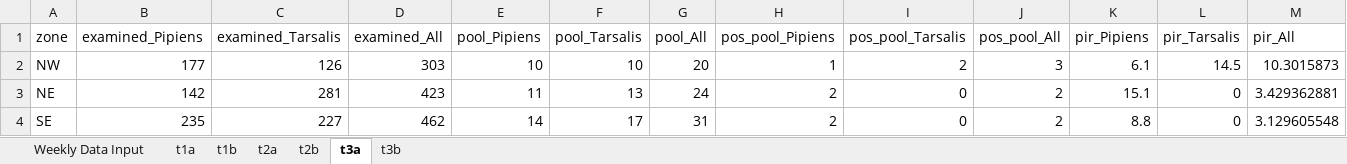
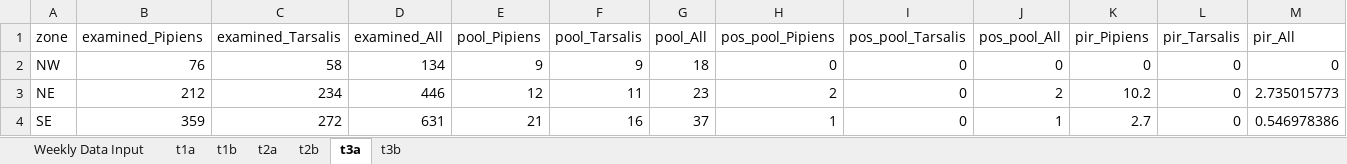
Before and after one commit to rtobiaskoch/wnv-ss-wkly_report, an Excel workbook: data_output/weekly_report_output.xlsx, sheet t3a, drawn as a sheet; only a part is shown; values as stored, in another font and other column widths than the file's, no borders; the diff covers the shown part only; the diff names each change by its address in the sheet, - before the commit and + after, or states it on an @@ line.

```diff
--- a/data_output/weekly_report_output.xlsx (sheet t3a)
+++ b/data_output/weekly_report_output.xlsx (sheet t3a)
-B2 (examined_Pipiens): 177
+B2 (examined_Pipiens): 76
-C2 (examined_Tarsalis): 126
+C2 (examined_Tarsalis): 58
-D2 (examined_All): 303
+D2 (examined_All): 134
-E2 (pool_Pipiens): 10
+E2 (pool_Pipiens): 9
-F2 (pool_Tarsalis): 10
+F2 (pool_Tarsalis): 9
-G2 (pool_All): 20
+G2 (pool_All): 18
-H2 (pos_pool_Pipiens): 1
+H2 (pos_pool_Pipiens): 0
-I2 (pos_pool_Tarsalis): 2
+I2 (pos_pool_Tarsalis): 0
-J2 (pos_pool_All): 3
+J2 (pos_pool_All): 0
-K2 (pir_Pipiens): 6.1
+K2 (pir_Pipiens): 0
-L2 (pir_Tarsalis): 14.5
+L2 (pir_Tarsalis): 0
-M2 (pir_All): 10.3015873
+M2 (pir_All): 0
-B3 (examined_Pipiens): 142
+B3 (examined_Pipiens): 212
-C3 (examined_Tarsalis): 281
+C3 (examined_Tarsalis): 234
-D3 (examined_All): 423
+D3 (examined_All): 446
-E3 (pool_Pipiens): 11
+E3 (pool_Pipiens): 12
-F3 (pool_Tarsalis): 13
+F3 (pool_Tarsalis): 11
-G3 (pool_All): 24
+G3 (pool_All): 23
-K3 (pir_Pipiens): 15.1
+K3 (pir_Pipiens): 10.2
-M3 (pir_All): 3.429362881
+M3 (pir_All): 2.735015773
-B4 (examined_Pipiens): 235
+B4 (examined_Pipiens): 359
-C4 (examined_Tarsalis): 227
+C4 (examined_Tarsalis): 272
-D4 (examined_All): 462
+D4 (examined_All): 631
-E4 (pool_Pipiens): 14
+E4 (pool_Pipiens): 21
-F4 (pool_Tarsalis): 17
+F4 (pool_Tarsalis): 16
-G4 (pool_All): 31
+G4 (pool_All): 37
-H4 (pos_pool_Pipiens): 2
+H4 (pos_pool_Pipiens): 1
-J4 (pos_pool_All): 2
+J4 (pos_pool_All): 1
-K4 (pir_Pipiens): 8.8
+K4 (pir_Pipiens): 2.7
-M4 (pir_All): 3.129605548
+M4 (pir_All): 0.546978386
```
Also changed, not shown: 42 edited cells elsewhere in this sheet, sheet Weekly Data Input, sheet t1a, sheet t2a, sheet t1b, sheet t2b, sheet t3b, 23 other files.
